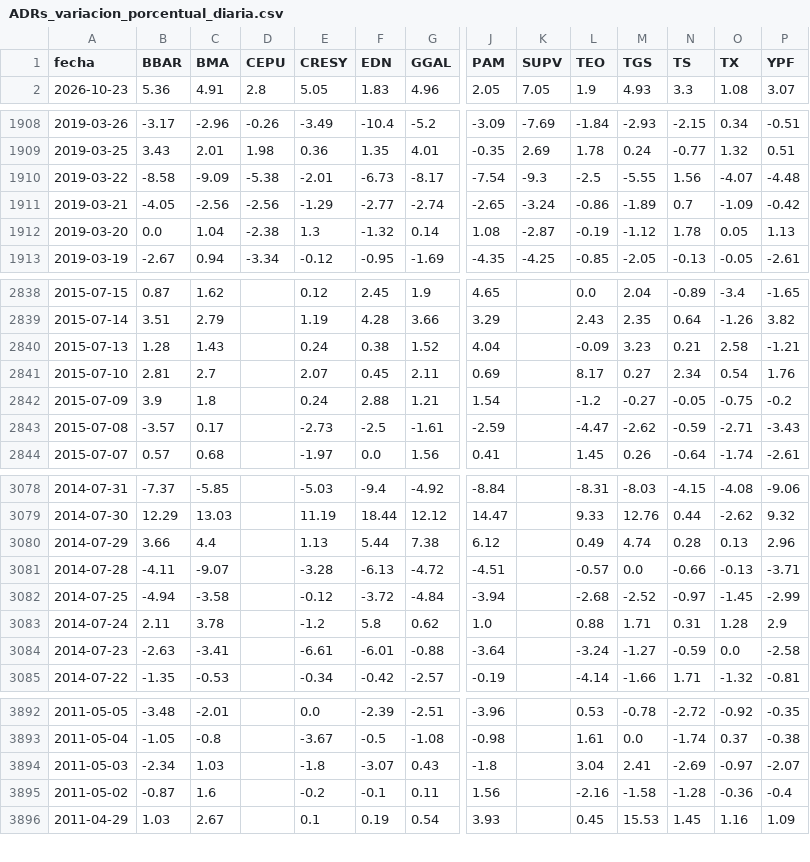
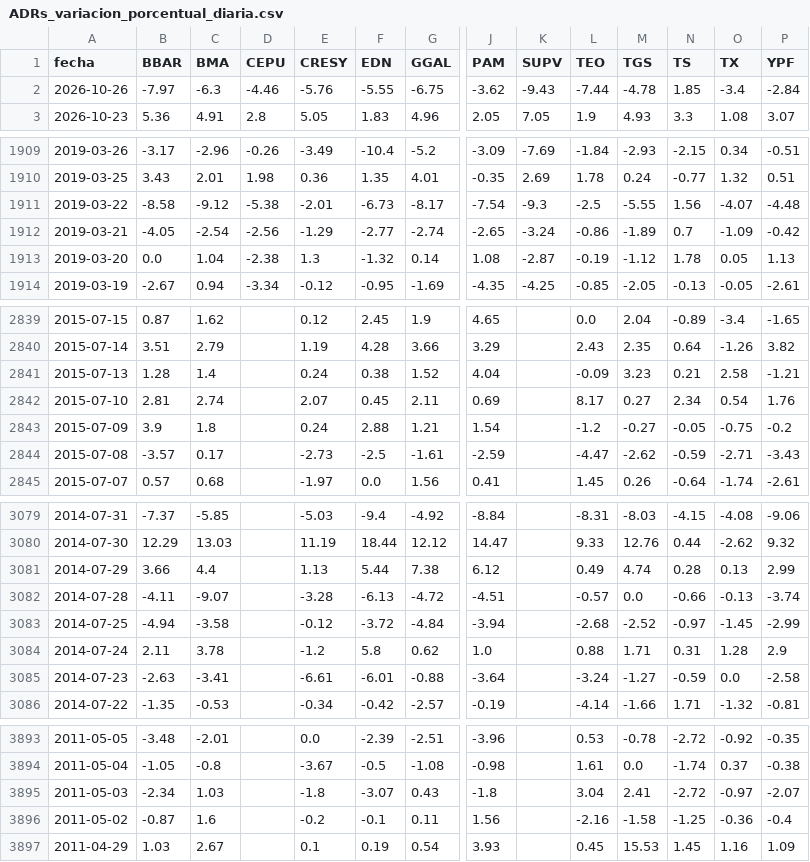
Before and after one commit to jesusrobles824/Automatizacion-descarga-bases-de-datos-Python, a CSV file: ADRs_variacion_porcentual_diaria.csv, drawn as a sheet; only a part is shown, gaps mark what is left out; addresses are those after the commit; rows hold the shown columns only; the diff names each change by its address in the sheet, - before the commit and + after, or states it on an @@ line.

```diff
--- a/ADRs_variacion_porcentual_diaria.csv
+++ b/ADRs_variacion_porcentual_diaria.csv
+row 2: 2026-10-26 | -7.97 | -6.3 | -4.46 | -5.76 | -5.55 | -6.75 | -3.62 | -9.43 | -7.44 | -4.78 | 1.85 | -3.4 | -2.84
-C1911 (BMA): -9.09
+C1911 (BMA): -9.12
-C1912 (BMA): -2.56
+C1912 (BMA): -2.54
-C2841 (BMA): 1.43
+C2841 (BMA): 1.4
-C2842 (BMA): 2.7
+C2842 (BMA): 2.74
-P3081 (YPF): 2.96
+P3081 (YPF): 2.99
-P3082 (YPF): -3.71
+P3082 (YPF): -3.74
-N3895 (TS): -2.69
+N3895 (TS): -2.72
-N3896 (TS): -1.28
+N3896 (TS): -1.25
```
Also changed, not shown: ADRs_Precios.csv, Principales_Tasas_de_Interés_de_Mercado.csv, 7 other files.
